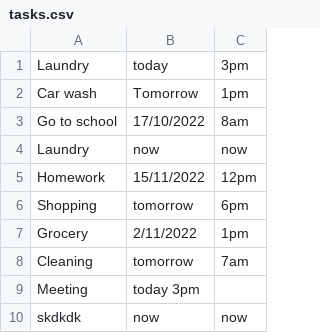
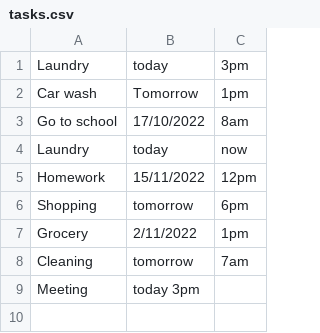
Before and after one commit to halit-vural/Simple-Task-Manager, a CSV file: tasks.csv, drawn as a sheet; the diff names each change by its address in the sheet, - before the commit and + after, or states it on an @@ line.

```diff
--- a/tasks.csv
+++ b/tasks.csv
-B4: now
+B4: today
-row 10: skdkdk | now | now
```
Also changed, not shown: 2 other files.
